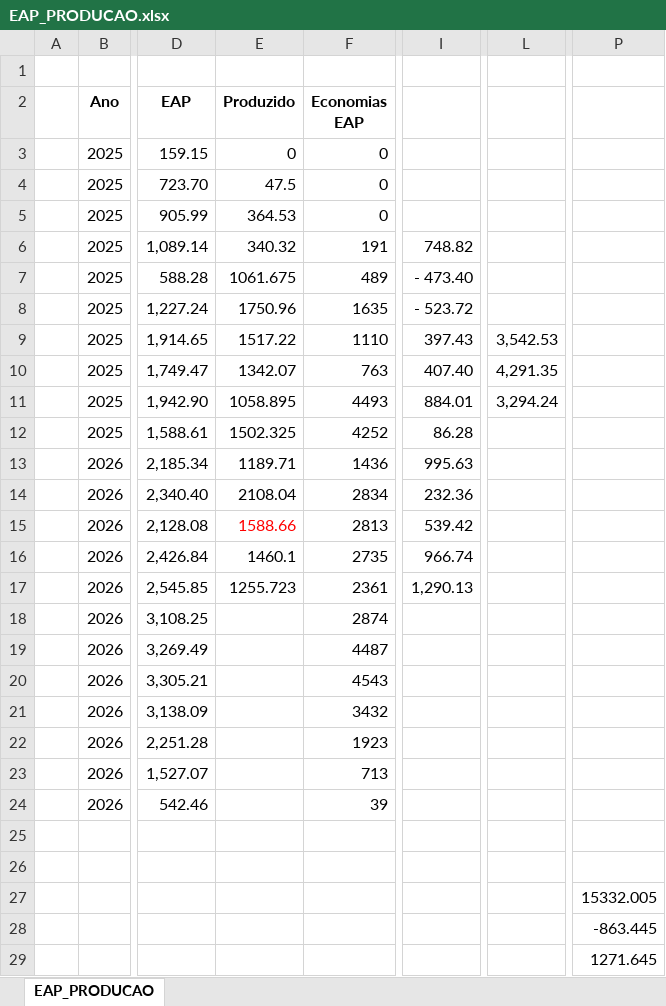
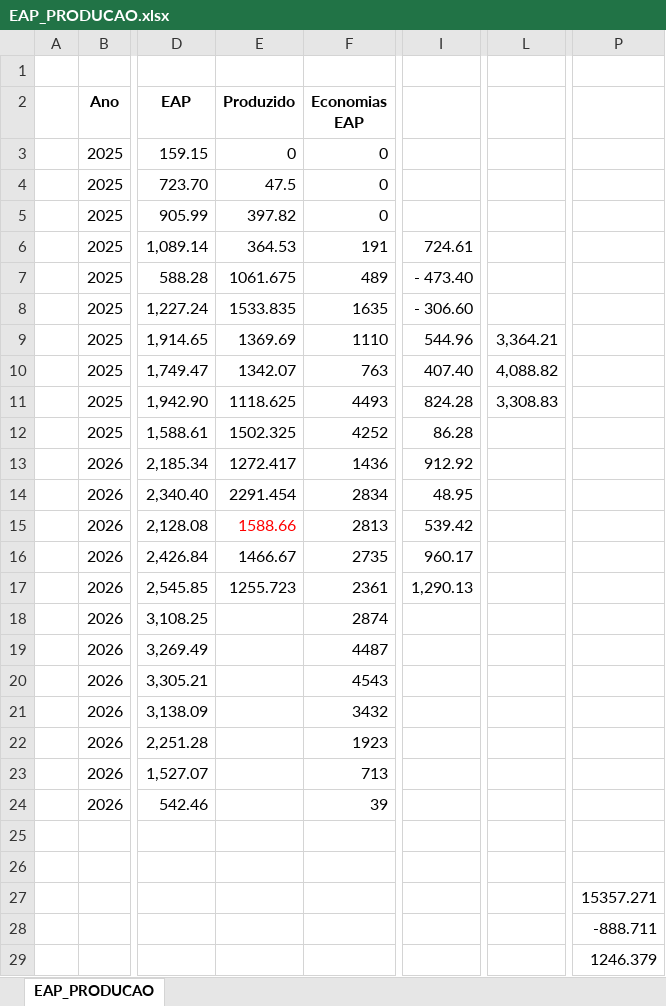
Before and after one commit to integra6a-star/dashboard-obras, an Excel workbook: EAP_PRODUCAO.xlsx, sheet EAP_PRODUCAO, drawn as a sheet; only a part is shown, gaps mark what is left out; values as stored, in another font and other column widths than the file's, no borders; conditional formats not drawn; the diff names each change by its address in the sheet, - before the commit and + after, or states it on an @@ line.

```diff
--- a/EAP_PRODUCAO.xlsx (sheet EAP_PRODUCAO)
+++ b/EAP_PRODUCAO.xlsx (sheet EAP_PRODUCAO)
-E5 (Produzido): 364.53
+E5 (Produzido): 397.82
-E6 (Produzido): 340.32
+E6 (Produzido): 364.53
-I6: 748.82
+I6: 724.61
-E8 (Produzido): 1750.96
+E8 (Produzido): 1533.835
-I8: - 523.72
+I8: - 306.60
-E9 (Produzido): 1517.22
+E9 (Produzido): 1369.69
-I9: 397.43
+I9: 544.96
-L9: 3,542.53
+L9: 3,364.21
-L10: 4,291.35
+L10: 4,088.82
-E11 (Produzido): 1058.895
+E11 (Produzido): 1118.625
-I11: 884.01
+I11: 824.28
-L11: 3,294.24
+L11: 3,308.83
-E13 (Produzido): 1189.71
+E13 (Produzido): 1272.417
-I13: 995.63
+I13: 912.92
-E14 (Produzido): 2108.04
+E14 (Produzido): 2291.454
-I14: 232.36
+I14: 48.95
-E16 (Produzido): 1460.1
+E16 (Produzido): 1466.67
-I16: 966.74
+I16: 960.17
-P27: 15332.005
+P27: 15357.271
-P28: -863.445
+P28: -888.711
-P29: 1271.645
+P29: 1246.379
```
Also changed, not shown: docs/EAP_PRODUCAO.xlsx, 10 other files.
